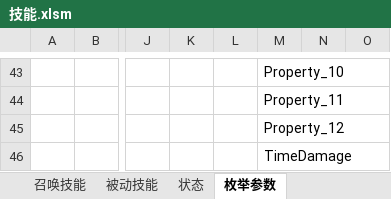
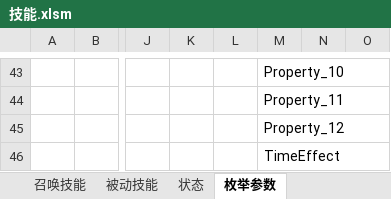
Before and after one commit to Canvastudio/Prometheus, an Excel workbook: Design/原始配置表/技能.xlsm, sheet 枚举参数, drawn as a sheet; only a part is shown, gaps mark what is left out; values as stored, in another font and other column widths than the file's, no borders; conditional formats not drawn; the diff names each change by its address in the sheet, - before the commit and + after, or states it on an @@ line.

```diff
--- a/Design/原始配置表/技能.xlsm (sheet 枚举参数)
+++ b/Design/原始配置表/技能.xlsm (sheet 枚举参数)
-M46: TimeDamage
+M46: TimeEffect
```
Also changed, not shown: sheet 状态, 1 other file.
